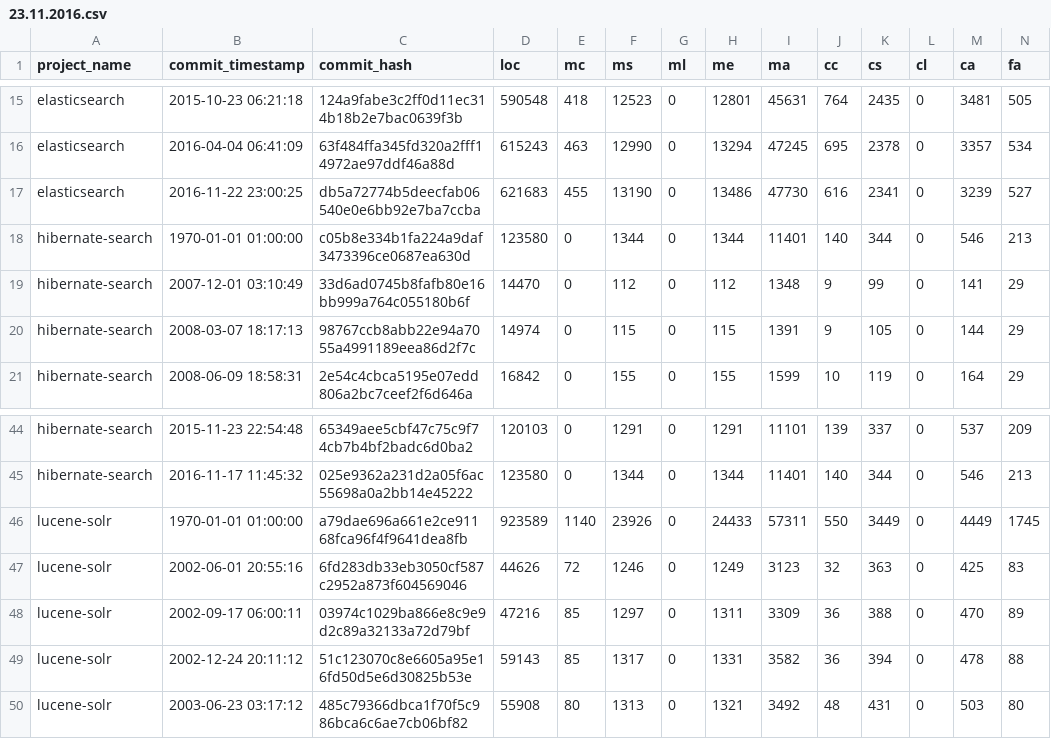
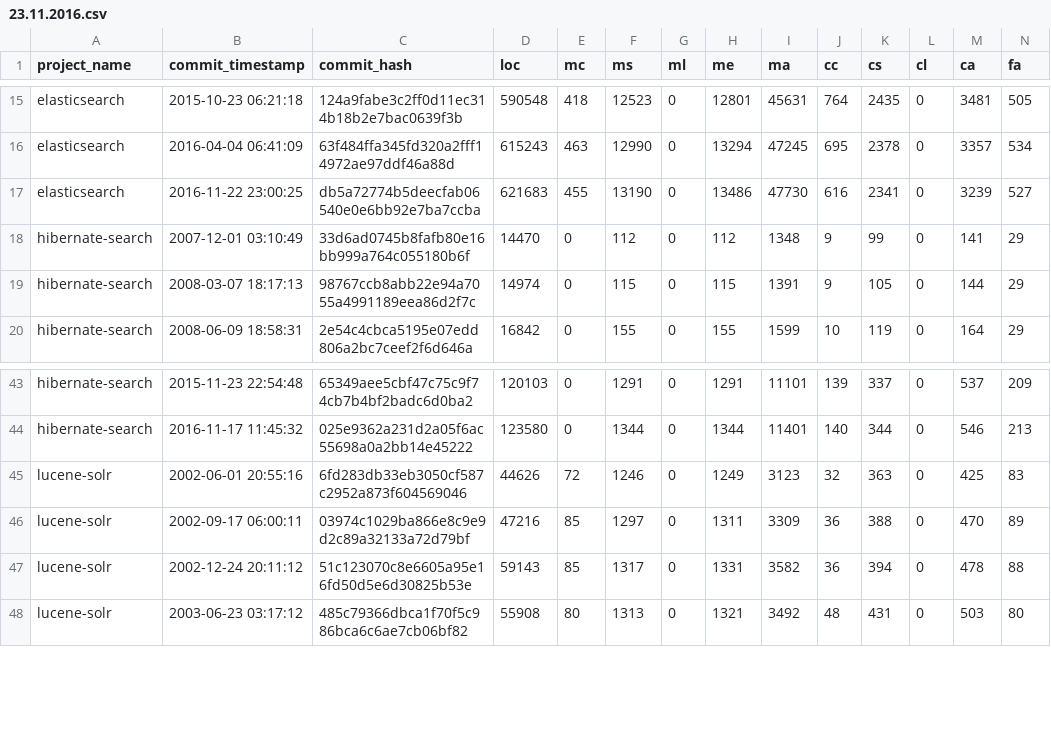
Before and after one commit to ccorrodi/evolution-of-exceptions, a CSV file: results/23.11.2016.csv, drawn as a sheet; only a part is shown, gaps mark what is left out; rows hold the shown columns only; the diff names each change by its address in the sheet, - before the commit and + after, or states it on an @@ line.

```diff
--- a/results/23.11.2016.csv
+++ b/results/23.11.2016.csv
-row 18: hibernate-search | 1970-01-01 01:00:00 | c05b8e334b1fa224a9daf3473396ce0687ea630d | 123580 | 0 | 1344 | 0 | 1344 | 11401 | 140 | 344 | 0 | 546 | 213
-row 46: lucene-solr | 1970-01-01 01:00:00 | a79dae696a661e2ce91168fca96f4f9641dea8fb | 923589 | 1140 | 23926 | 0 | 24433 | 57311 | 550 | 3449 | 0 | 4449 | 1745
```
Also changed, not shown: 4 other files.
